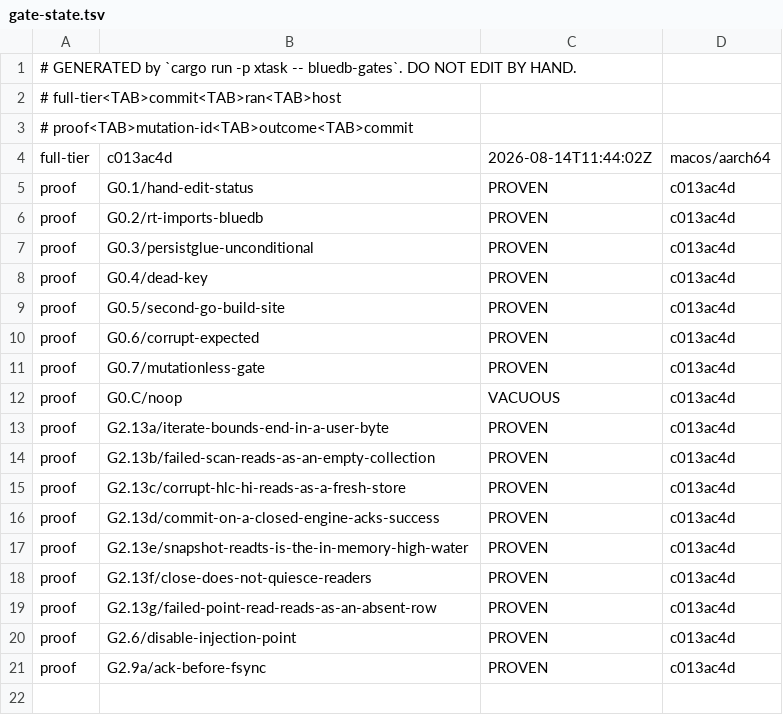
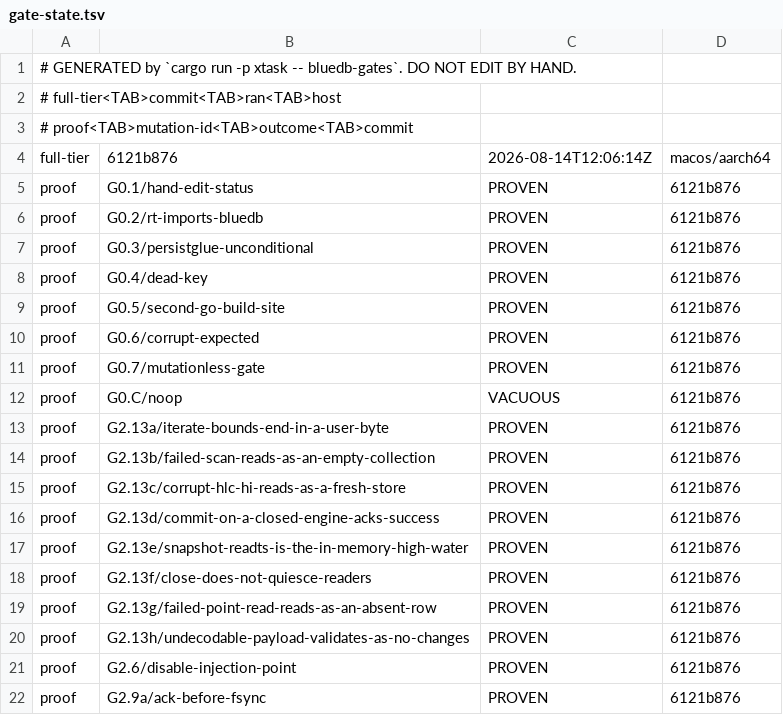
Before and after one commit to anzellai/sky, a TSV file: docs/bluedb/gate-state.tsv, drawn as a sheet.

Commit message:
chore(bluedb-v2): record G2.13h's falsification — PROVEN, canary still VACUOUS
The generated half of the previous commit, which could not carry it: a commit
cannot predate its own proof (80166c24, 0a3928e6). `--verify-mutations` applied
G2.13h's patch in a scratch worktree and recorded the RED output.

  G2.13h/undecodable-payload-validates-as-no-changes   PROVEN @ 6121b876
  canary G0.C/noop                                     VACUOUS

The recorded RED is 3/6 pinned fixtures passing: the N6 function, its N6 arm,
and the C6b blind-path fixture all fail; the C6b Advance and cold-start-seed
fixtures pass, because they reach the fail-open through the watermark registry
and the ring seed rather than through decodePayload. The declared assertion
appears verbatim in the recorded output.

Discrimination checked by applying the patch alone in a clean worktree and
running --tier=full: G2.13h is the ONLY gate that flips PASS -> FAIL. G2.13a-g,
G2.6 and G2.9a stay green — none of their subjects (reader.go, txn.go,
pebble_engine.go, the errorfs injection corpus) is on the decodePayload route.
There is no shared reddening to explain.

--tier=full re-ran the whole table at this SHA: goal 0 PASS, every implemented
gate PASS, the remaining UNKNOWNs are the pending P2-P8 substrates.

```diff
--- a/docs/bluedb/gate-state.tsv
+++ b/docs/bluedb/gate-state.tsv
@@ -3,19 +3,20 @@
 # proof<TAB>mutation-id<TAB>outcome<TAB>commit
-full-tier	c013ac4d	2026-08-14T11:44:02Z	macos/aarch64
-proof	G0.1/hand-edit-status	PROVEN	c013ac4d
-proof	G0.2/rt-imports-bluedb	PROVEN	c013ac4d
-proof	G0.3/persistglue-unconditional	PROVEN	c013ac4d
-proof	G0.4/dead-key	PROVEN	c013ac4d
-proof	G0.5/second-go-build-site	PROVEN	c013ac4d
-proof	G0.6/corrupt-expected	PROVEN	c013ac4d
-proof	G0.7/mutationless-gate	PROVEN	c013ac4d
-proof	G0.C/noop	VACUOUS	c013ac4d
-proof	G2.13a/iterate-bounds-end-in-a-user-byte	PROVEN	c013ac4d
-proof	G2.13b/failed-scan-reads-as-an-empty-collection	PROVEN	c013ac4d
-proof	G2.13c/corrupt-hlc-hi-reads-as-a-fresh-store	PROVEN	c013ac4d
-proof	G2.13d/commit-on-a-closed-engine-acks-success	PROVEN	c013ac4d
-proof	G2.13e/snapshot-readts-is-the-in-memory-high-water	PROVEN	c013ac4d
-proof	G2.13f/close-does-not-quiesce-readers	PROVEN	c013ac4d
-proof	G2.13g/failed-point-read-reads-as-an-absent-row	PROVEN	c013ac4d
-proof	G2.6/disable-injection-point	PROVEN	c013ac4d
-proof	G2.9a/ack-before-fsync	PROVEN	c013ac4d
+full-tier	6121b876	2026-08-14T12:06:14Z	macos/aarch64
+proof	G0.1/hand-edit-status	PROVEN	6121b876
+proof	G0.2/rt-imports-bluedb	PROVEN	6121b876
+proof	G0.3/persistglue-unconditional	PROVEN	6121b876
+proof	G0.4/dead-key	PROVEN	6121b876
+proof	G0.5/second-go-build-site	PROVEN	6121b876
+proof	G0.6/corrupt-expected	PROVEN	6121b876
+proof	G0.7/mutationless-gate	PROVEN	6121b876
+proof	G0.C/noop	VACUOUS	6121b876
+proof	G2.13a/iterate-bounds-end-in-a-user-byte	PROVEN	6121b876
+proof	G2.13b/failed-scan-reads-as-an-empty-collection	PROVEN	6121b876
+proof	G2.13c/corrupt-hlc-hi-reads-as-a-fresh-store	PROVEN	6121b876
+proof	G2.13d/commit-on-a-closed-engine-acks-success	PROVEN	6121b876
+proof	G2.13e/snapshot-readts-is-the-in-memory-high-water	PROVEN	6121b876
+proof	G2.13f/close-does-not-quiesce-readers	PROVEN	6121b876
+proof	G2.13g/failed-point-read-reads-as-an-absent-row	PROVEN	6121b876
+proof	G2.13h/undecodable-payload-validates-as-no-changes	PROVEN	6121b876
+proof	G2.6/disable-injection-point	PROVEN	6121b876
+proof	G2.9a/ack-before-fsync	PROVEN	6121b876
```
Also changed, not shown: 9 other files.
